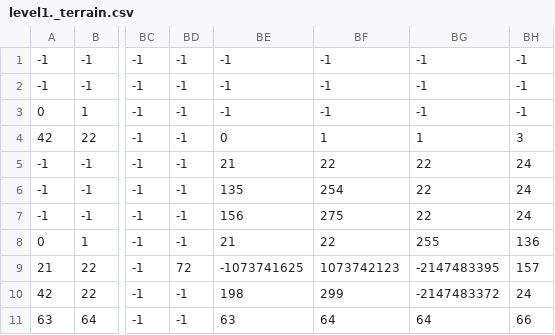
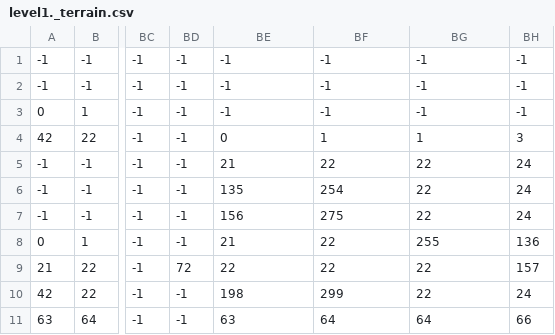
Before and after one commit to isaiahdlr/spis2022_final-Isaiah-Tony, a CSV file: levels/1/level1._terrain.csv, drawn as a sheet; only a part is shown, gaps mark what is left out; the diff names each change by its address in the sheet, - before the commit and + after, or states it on an @@ line.

```diff
--- a/levels/1/level1._terrain.csv
+++ b/levels/1/level1._terrain.csv
-BE9: -1073741625
+BE9: 22
-BF9: 1073742123
+BF9: 22
-BG9: -2147483395
+BG9: 22
-BG10: -2147483372
+BG10: 22
```
Also changed, not shown: levels/1/level1._decorations.csv, 6 other files.
